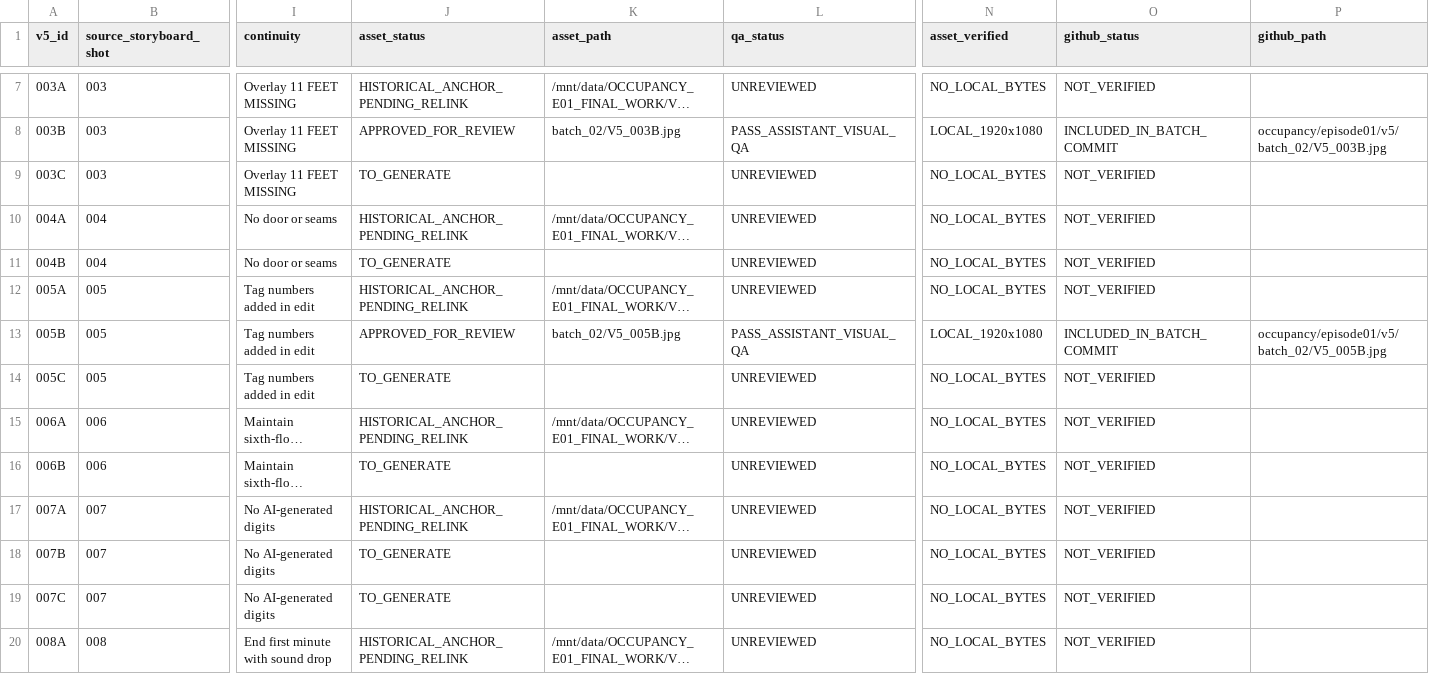
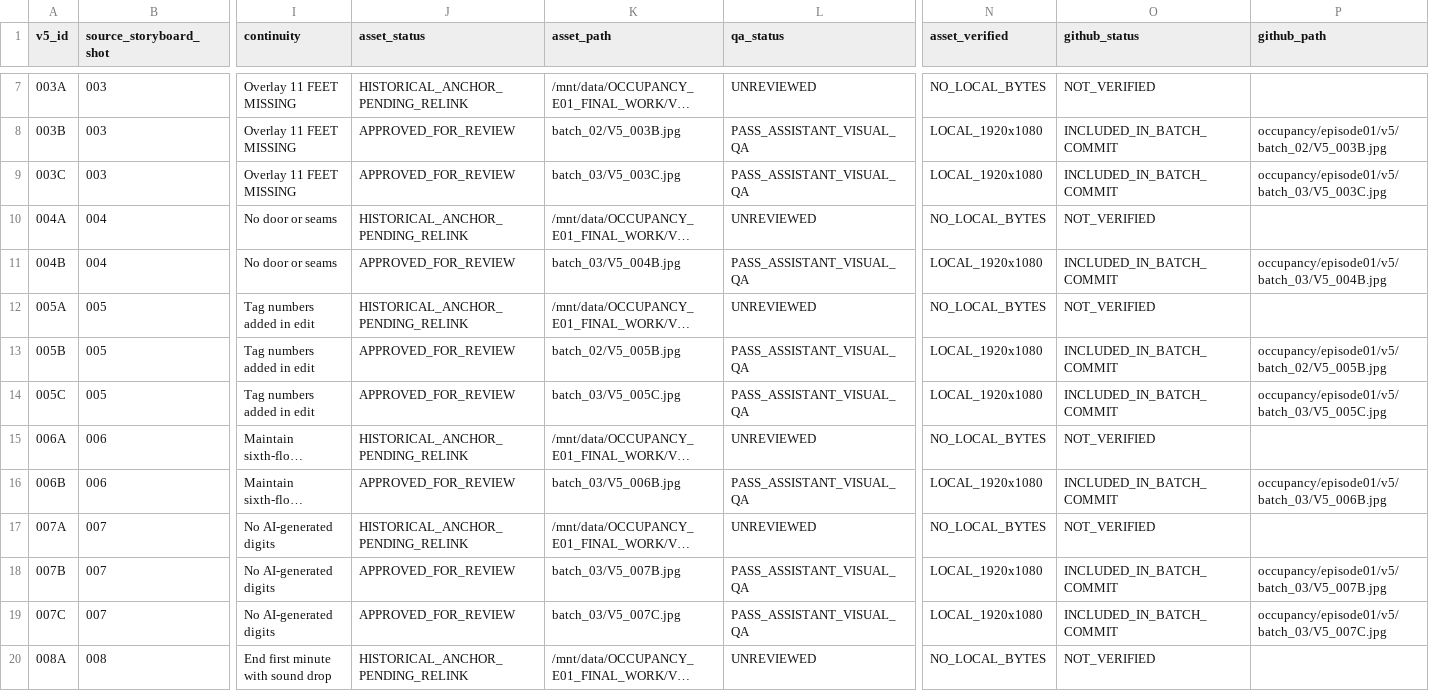
Before and after one commit to MLISRANDOM/midnight-studio, a CSV file: occupancy/episode01/v5/V5_200_SHOT_PRODUCTION_TRACKER.csv, drawn as a sheet; only a part is shown, gaps mark what is left out; long unchanged cells end in …; the diff covers the shown part only; the diff names each change by its address in the sheet, - before the commit and + after, or states it on an @@ line.

Commit message:
Add 12 reviewed OCCUPANCY V5 images and verified Drive checkpoint

```diff
--- a/occupancy/episode01/v5/V5_200_SHOT_PRODUCTION_TRACKER.csv
+++ b/occupancy/episode01/v5/V5_200_SHOT_PRODUCTION_TRACKER.csv
-J9 (asset_status): TO_GENERATE
+J9 (asset_status): APPROVED_FOR_REVIEW
-K9 (asset_path): (empty)
+K9 (asset_path): batch_03/V5_003C.jpg
-L9 (qa_status): UNREVIEWED
+L9 (qa_status): PASS_ASSISTANT_VISUAL_QA
-N9 (asset_verified): NO_LOCAL_BYTES
+N9 (asset_verified): LOCAL_1920x1080
-O9 (github_status): NOT_VERIFIED
+O9 (github_status): INCLUDED_IN_BATCH_COMMIT
-P9 (github_path): (empty)
+P9 (github_path): occupancy/episode01/v5/batch_03/V5_003C.jpg
-J11 (asset_status): TO_GENERATE
+J11 (asset_status): APPROVED_FOR_REVIEW
-K11 (asset_path): (empty)
+K11 (asset_path): batch_03/V5_004B.jpg
-L11 (qa_status): UNREVIEWED
+L11 (qa_status): PASS_ASSISTANT_VISUAL_QA
-N11 (asset_verified): NO_LOCAL_BYTES
+N11 (asset_verified): LOCAL_1920x1080
-O11 (github_status): NOT_VERIFIED
+O11 (github_status): INCLUDED_IN_BATCH_COMMIT
-P11 (github_path): (empty)
+P11 (github_path): occupancy/episode01/v5/batch_03/V5_004B.jpg
-J14 (asset_status): TO_GENERATE
+J14 (asset_status): APPROVED_FOR_REVIEW
-K14 (asset_path): (empty)
+K14 (asset_path): batch_03/V5_005C.jpg
-L14 (qa_status): UNREVIEWED
+L14 (qa_status): PASS_ASSISTANT_VISUAL_QA
-N14 (asset_verified): NO_LOCAL_BYTES
+N14 (asset_verified): LOCAL_1920x1080
-O14 (github_status): NOT_VERIFIED
+O14 (github_status): INCLUDED_IN_BATCH_COMMIT
-P14 (github_path): (empty)
+P14 (github_path): occupancy/episode01/v5/batch_03/V5_005C.jpg
-J16 (asset_status): TO_GENERATE
+J16 (asset_status): APPROVED_FOR_REVIEW
-K16 (asset_path): (empty)
+K16 (asset_path): batch_03/V5_006B.jpg
-L16 (qa_status): UNREVIEWED
+L16 (qa_status): PASS_ASSISTANT_VISUAL_QA
-N16 (asset_verified): NO_LOCAL_BYTES
+N16 (asset_verified): LOCAL_1920x1080
-O16 (github_status): NOT_VERIFIED
+O16 (github_status): INCLUDED_IN_BATCH_COMMIT
-P16 (github_path): (empty)
+P16 (github_path): occupancy/episode01/v5/batch_03/V5_006B.jpg
-J18:J19 (asset_status): TO_GENERATE
+J18:J19 (asset_status): APPROVED_FOR_REVIEW
-K18 (asset_path): (empty)
+K18 (asset_path): batch_03/V5_007B.jpg
-L18:L19 (qa_status): UNREVIEWED
+L18:L19 (qa_status): PASS_ASSISTANT_VISUAL_QA
-N18:N19 (asset_verified): NO_LOCAL_BYTES
+N18:N19 (asset_verified): LOCAL_1920x1080
-O18:O19 (github_status): NOT_VERIFIED
+O18:O19 (github_status): INCLUDED_IN_BATCH_COMMIT
-P18 (github_path): (empty)
+P18 (github_path): occupancy/episode01/v5/batch_03/V5_007B.jpg
-K19 (asset_path): (empty)
+K19 (asset_path): batch_03/V5_007C.jpg
-P19 (github_path): (empty)
+P19 (github_path): occupancy/episode01/v5/batch_03/V5_007C.jpg
```
Also changed, not shown: 36 edited cells elsewhere in this file, 17 other files.
